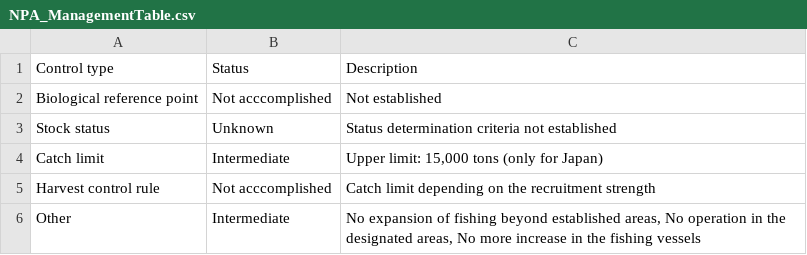
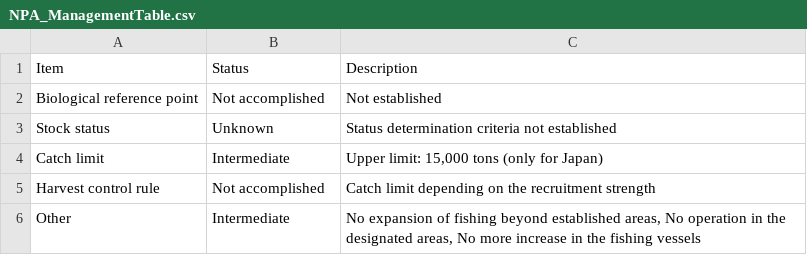
Before and after one commit to rooperc4/NPFC_Species_Summary, a CSV file: data/NPA_ManagementTable.csv, drawn as a sheet.

Commit message:
updated scripts for the management tables and the data availability tables

```diff
--- a/data/NPA_ManagementTable.csv
+++ b/data/NPA_ManagementTable.csv
@@ -1,6 +1,6 @@
-Control type,Status,Description
-Biological reference point,Not acccomplished,Not established
+Item,Status,Description
+Biological reference point,Not accomplished,Not established
 Stock status,Unknown,Status determination criteria not established
 Catch limit,Intermediate,"Upper limit: 15,000 tons (only for Japan)"
-Harvest control rule,Not acccomplished,Catch limit depending on the recruitment strength
+Harvest control rule,Not accomplished,Catch limit depending on the recruitment strength
 Other,Intermediate,"No expansion of fishing beyond established areas, No operation in the designated areas, No more increase in the fishing vessels"
```
Also changed, not shown: data/SA_ManagementTable.csv, 4 other files.
